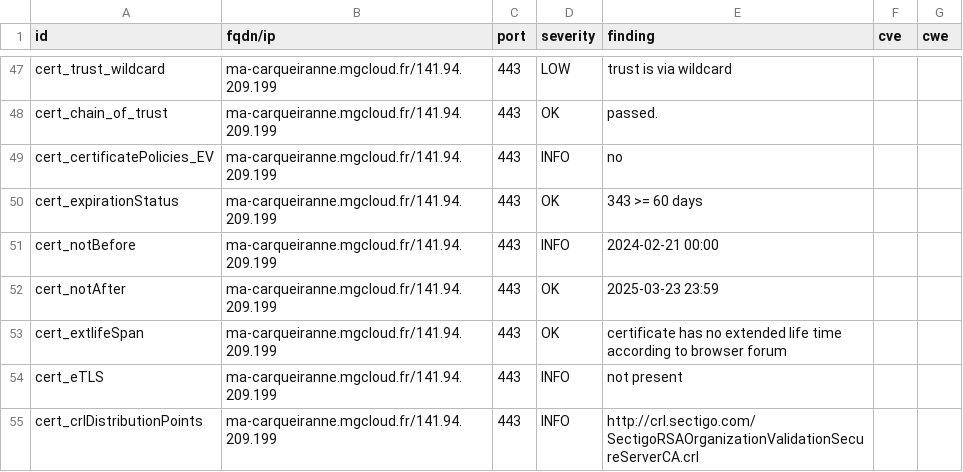
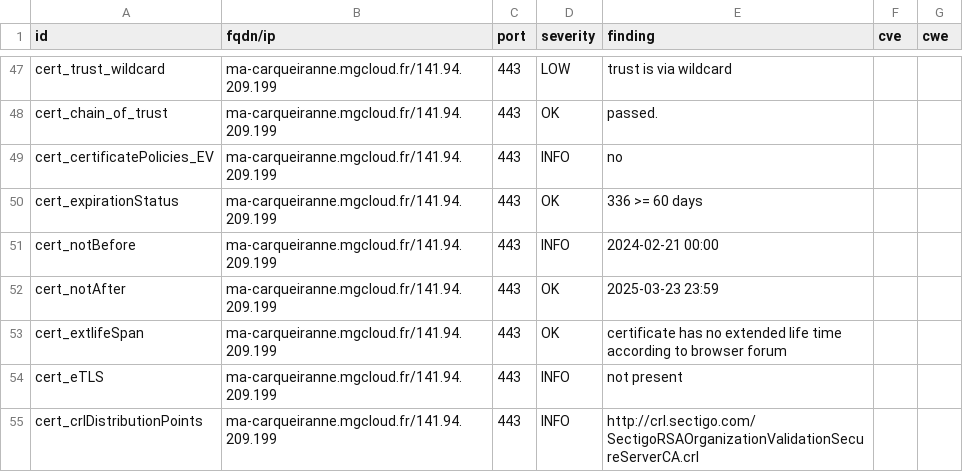
Before and after one commit to arthurzenika/dashlord-mgdis, a CSV file: results/aHR0cHM6Ly9tYS1jYXJxdWVpcmFubmUubWdjbG91ZC5mci8=/testssl.csv, drawn as a sheet; only a part is shown, gaps mark what is left out.

```diff
--- a/results/aHR0cHM6Ly9tYS1jYXJxdWVpcmFubmUubWdjbG91ZC5mci8=/testssl.csv
+++ b/results/aHR0cHM6Ly9tYS1jYXJxdWVpcmFubmUubWdjbG91ZC5mci8=/testssl.csv
@@ -49,3 +49,3 @@
 "cert_certificatePolicies_EV","ma-carqueiranne.mgcloud.fr/141.94.209.199","443","INFO","no","",""
-"cert_expirationStatus","ma-carqueiranne.mgcloud.fr/141.94.209.199","443","OK","343 >= 60 days","",""
+"cert_expirationStatus","ma-carqueiranne.mgcloud.fr/141.94.209.199","443","OK","336 >= 60 days","",""
 "cert_notBefore","ma-carqueiranne.mgcloud.fr/141.94.209.199","443","INFO","2024-02-21 00:00","",""
```
Also changed, not shown: 13 other files.
